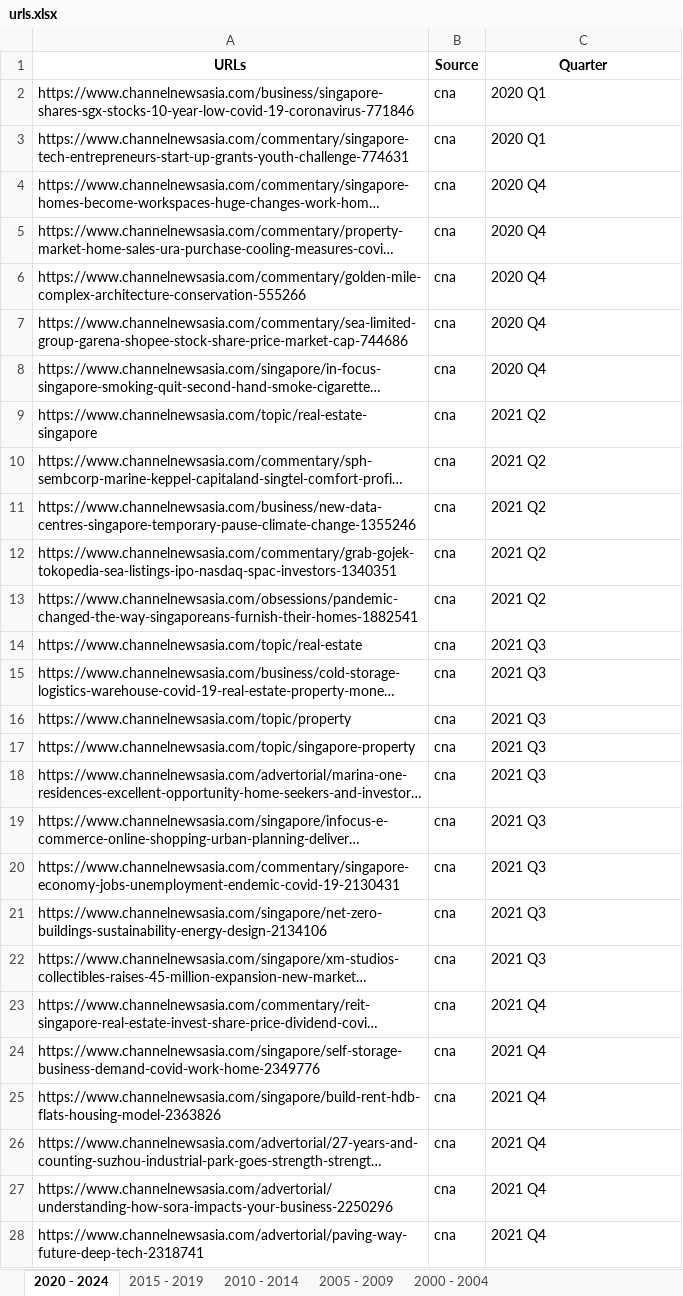
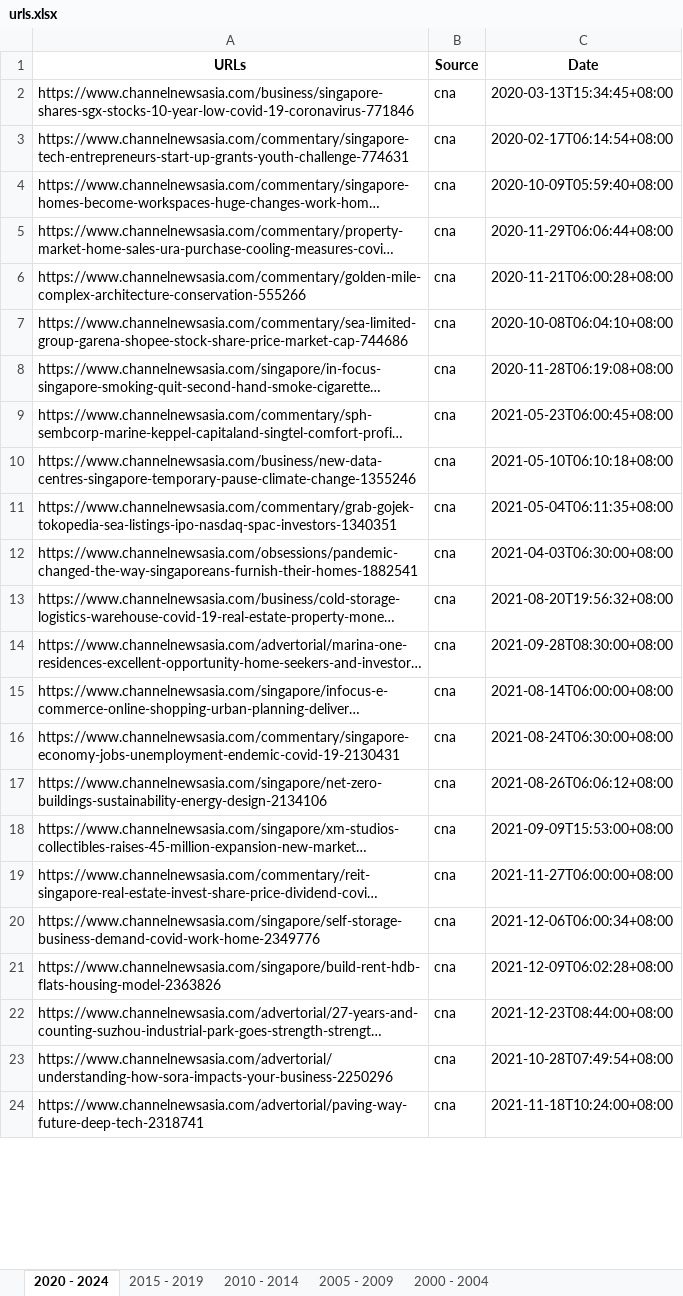
Before and after one commit to loowenwen/jtc-market-sentiments, an Excel workbook: urls.xlsx, sheet 2020 - 2024, drawn as a sheet; only a part is shown; long unchanged cells end in …; values as stored, in another font and other column widths than the file's, no borders; removed rows and columns are numbered as before the commit, all else as after; the diff covers the shown part only; the diff names each change by its address in the sheet, - before the commit and + after, or states it on an @@ line.

Commit message:
removed date not found

```diff
--- a/urls.xlsx (sheet 2020 - 2024)
+++ b/urls.xlsx (sheet 2020 - 2024)
-C1: Quarter
+C1: Date
-C2 (Date): 2020 Q1
+C2 (Date): 2020-03-13T15:34:45+08:00
-C3 (Date): 2020 Q1
+C3 (Date): 2020-02-17T06:14:54+08:00
-C4 (Date): 2020 Q4
+C4 (Date): 2020-10-09T05:59:40+08:00
-C5 (Date): 2020 Q4
+C5 (Date): 2020-11-29T06:06:44+08:00
-C6 (Date): 2020 Q4
+C6 (Date): 2020-11-21T06:00:28+08:00
-C7 (Date): 2020 Q4
+C7 (Date): 2020-10-08T06:04:10+08:00
-C8 (Date): 2020 Q4
+C8 (Date): 2020-11-28T06:19:08+08:00
-row 9: https://www.channelnewsasia.com/topic/real-estate-singapore | cna | 2021 Q2
-C9 (Date): 2021 Q2
+C9 (Date): 2021-05-23T06:00:45+08:00
-C10 (Date): 2021 Q2
+C10 (Date): 2021-05-10T06:10:18+08:00
-C11 (Date): 2021 Q2
+C11 (Date): 2021-05-04T06:11:35+08:00
-C12 (Date): 2021 Q2
+C12 (Date): 2021-04-03T06:30:00+08:00
-row 14: https://www.channelnewsasia.com/topic/real-estate | cna | 2021 Q3
-C13 (Date): 2021 Q3
+C13 (Date): 2021-08-20T19:56:32+08:00
-row 16: https://www.channelnewsasia.com/topic/property | cna | 2021 Q3
-row 17: https://www.channelnewsasia.com/topic/singapore-property | cna | 2021 Q3
-C14 (Date): 2021 Q3
+C14 (Date): 2021-09-28T08:30:00+08:00
-C15 (Date): 2021 Q3
+C15 (Date): 2021-08-14T06:00:00+08:00
-C16 (Date): 2021 Q3
+C16 (Date): 2021-08-24T06:30:00+08:00
-C17 (Date): 2021 Q3
+C17 (Date): 2021-08-26T06:06:12+08:00
-C18 (Date): 2021 Q3
+C18 (Date): 2021-09-09T15:53:00+08:00
-C19 (Date): 2021 Q4
+C19 (Date): 2021-11-27T06:00:00+08:00
-C20 (Date): 2021 Q4
+C20 (Date): 2021-12-06T06:00:34+08:00
-C21 (Date): 2021 Q4
+C21 (Date): 2021-12-09T06:02:28+08:00
-C22 (Date): 2021 Q4
+C22 (Date): 2021-12-23T08:44:00+08:00
-C23 (Date): 2021 Q4
+C23 (Date): 2021-10-28T07:49:54+08:00
-C24 (Date): 2021 Q4
+C24 (Date): 2021-11-18T10:24:00+08:00
```
Also changed, not shown: 52 removed rows and 566 edited cells elsewhere in this sheet, sheet 2015 - 2019, sheet 2010 - 2014, 1 other file.
